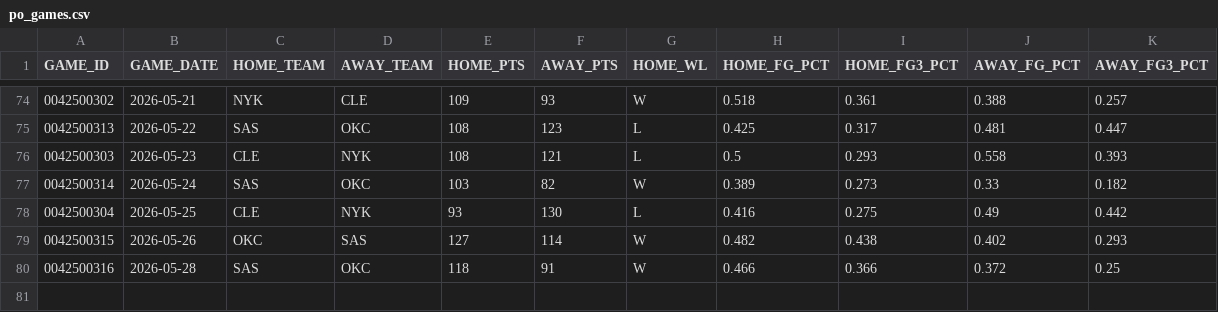
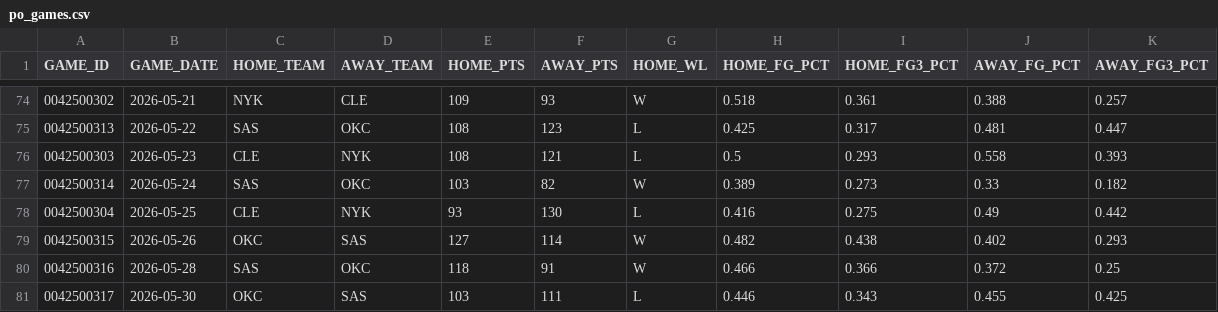
Before and after one commit to fuku8/nba-data, a CSV file: data/po_games.csv, drawn as a sheet; only a part is shown, gaps mark what is left out.

Commit message:
Update NBA data 2026-05-31

```diff
--- a/data/po_games.csv
+++ b/data/po_games.csv
@@ -80 +80,2 @@ GAME_ID,GAME_DATE,HOME_TEAM,AWAY_TEAM,HOME_PTS,AWAY_PTS,HOME_WL,HOME_FG_PCT,HOME
 0042500316,2026-05-28,SAS,OKC,118,91,W,0.466,0.366,0.372,0.25
+0042500317,2026-05-30,OKC,SAS,103,111,L,0.446,0.343,0.455,0.425
```
Also changed, not shown: data/player_advanced.csv, data/player_per_game.csv, 6 other files.
